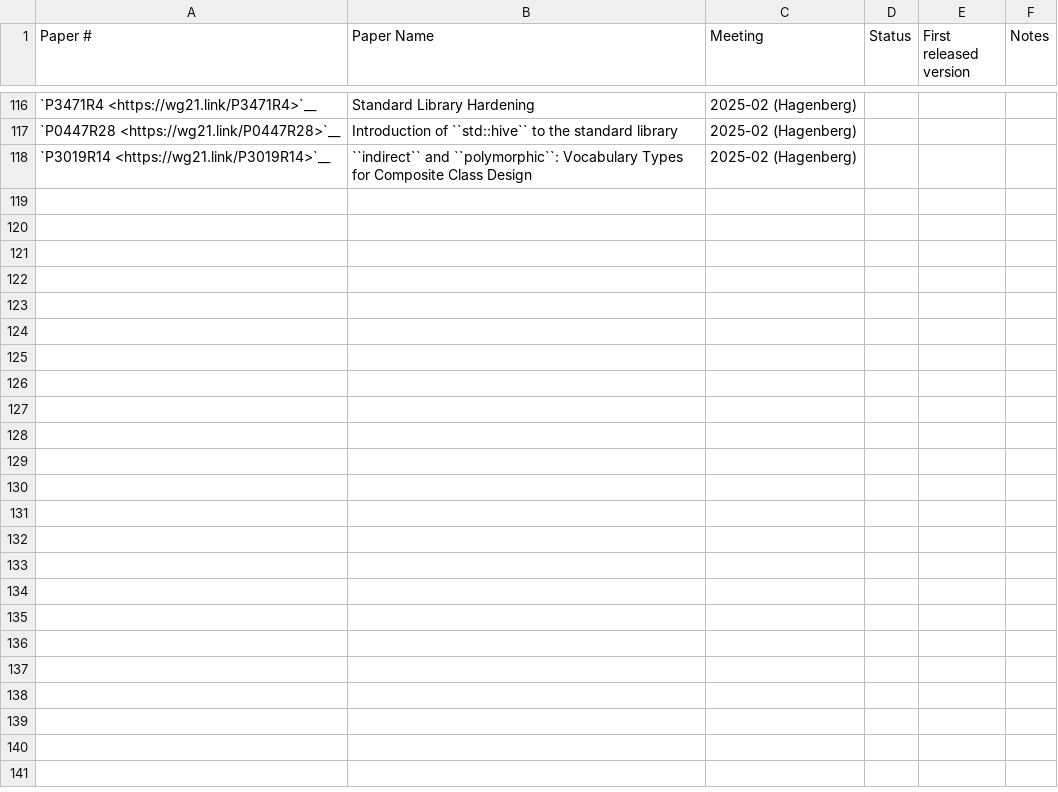
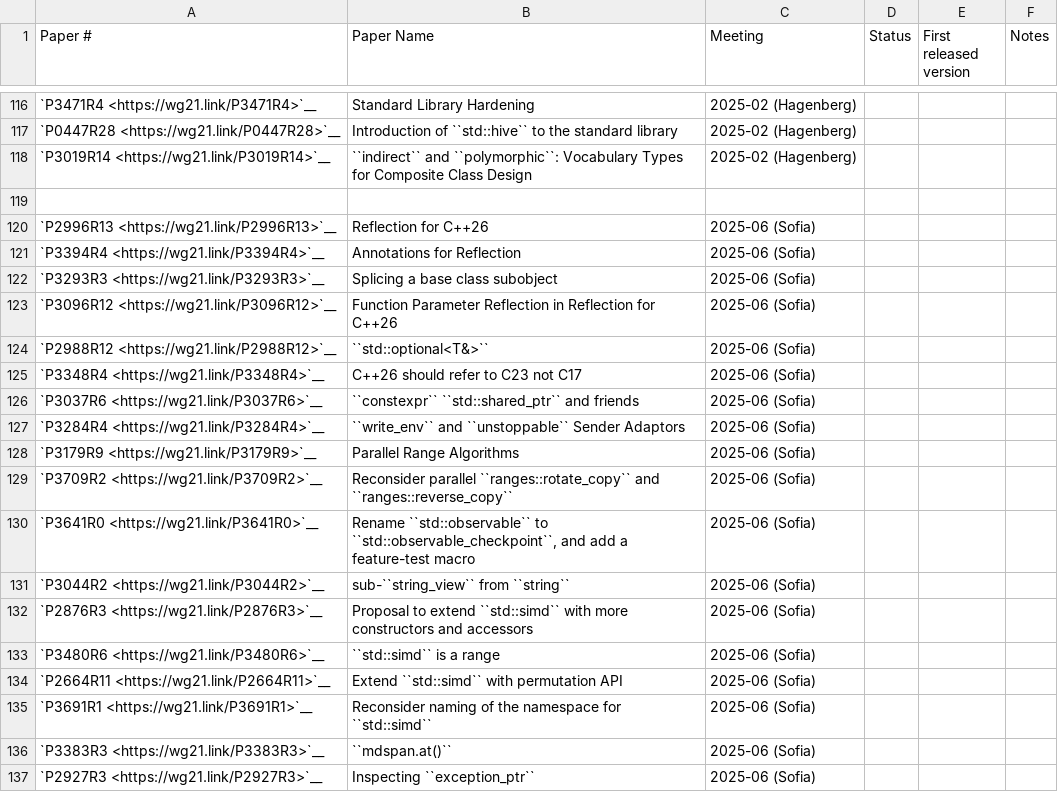
Before and after one commit to wel97459/llvm-rca1802, a CSV file: libcxx/docs/Status/Cxx2cPapers.csv, drawn as a sheet; only a part is shown, gaps mark what is left out; the diff covers the shown part only; the diff names each change by its address in the sheet, - before the commit and + after, or states it on an @@ line.

```diff
--- a/libcxx/docs/Status/Cxx2cPapers.csv
+++ b/libcxx/docs/Status/Cxx2cPapers.csv
+row 119: (empty)
+row 120: `P2996R13 <https://wg21.link/P2996R13>`__ | Reflection for C++26 | 2025-06 (Sofia)
+row 121: `P3394R4 <https://wg21.link/P3394R4>`__ | Annotations for Reflection | 2025-06 (Sofia)
+row 122: `P3293R3 <https://wg21.link/P3293R3>`__ | Splicing a base class subobject | 2025-06 (Sofia)
+row 123: `P3096R12 <https://wg21.link/P3096R12>`__ | Function Parameter Reflection in Reflection for C++26 | 2025-06 (Sofia)
+row 124: `P2988R12 <https://wg21.link/P2988R12>`__ | ``std::optional<‍T&‍>`` | 2025-06 (Sofia)
+row 125: `P3348R4 <https://wg21.link/P3348R4>`__ | C++26 should refer to C23 not C17 | 2025-06 (Sofia)
+row 126: `P3037R6 <https://wg21.link/P3037R6>`__ | ``constexpr`` ``std::shared_ptr`` and friends | 2025-06 (Sofia)
+row 127: `P3284R4 <https://wg21.link/P3284R4>`__ | ``write_env`` and ``unstoppable`` Sender Adaptors | 2025-06 (Sofia)
+row 128: `P3179R9 <https://wg21.link/P3179R9>`__ | Parallel Range Algorithms | 2025-06 (Sofia)
+row 129: `P3709R2 <https://wg21.link/P3709R2>`__ | Reconsider parallel ``ranges::rotate_copy`` and ``ranges::reverse_copy`` | 2025-06 (Sofia)
+row 130: `P3641R0 <https://wg21.link/P3641R0>`__ | Rename ``std::observable`` to ``std::observable_checkpoint``, and add a feature-test macro | 2025-06 (Sofia)
+row 131: `P3044R2 <https://wg21.link/P3044R2>`__ | sub-``string_view`` from ``string`` | 2025-06 (Sofia)
+row 132: `P2876R3 <https://wg21.link/P2876R3>`__ | Proposal to extend ``std::simd`` with more constructors and accessors | 2025-06 (Sofia)
+row 133: `P3480R6 <https://wg21.link/P3480R6>`__ | ``std::simd`` is a range | 2025-06 (Sofia)
+row 134: `P2664R11 <https://wg21.link/P2664R11>`__ | Extend ``std::simd`` with permutation API | 2025-06 (Sofia)
+row 135: `P3691R1 <https://wg21.link/P3691R1>`__ | Reconsider naming of the namespace for ``std::simd`` | 2025-06 (Sofia)
+row 136: `P3383R3 <https://wg21.link/P3383R3>`__ | ``mdspan.at()`` | 2025-06 (Sofia)
+row 137: `P2927R3 <https://wg21.link/P2927R3>`__ | Inspecting ``exception_ptr`` | 2025-06 (Sofia)
```
Also changed, not shown: 20 added rows elsewhere in this file, libcxx/docs/Status/Cxx2cIssues.csv.
